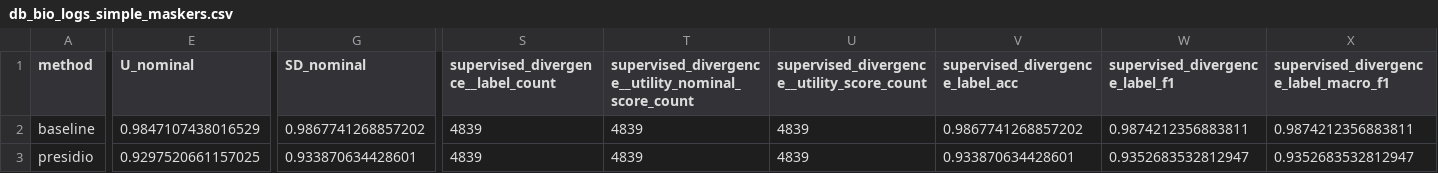
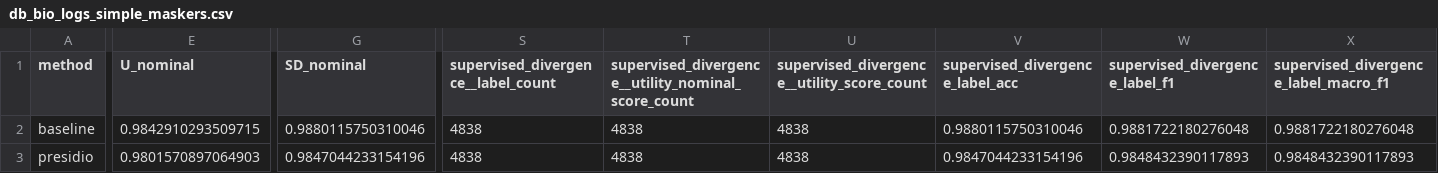
Before and after one commit to yamaceay/dp, a CSV file: mds/db_bio_logs_simple_maskers.csv, drawn as a sheet; only a part is shown, gaps mark what is left out; the diff covers the shown part only; the diff names each change by its address in the sheet, - before the commit and + after, or states it on an @@ line.

```diff
--- a/mds/db_bio_logs_simple_maskers.csv
+++ b/mds/db_bio_logs_simple_maskers.csv
-E2 (U_nominal): 0.9847107438016529
+E2 (U_nominal): 0.9842910293509715
-G2 (SD_nominal): 0.9867741268857202
+G2 (SD_nominal): 0.9880115750310046
-S2:S3: 4839
+S2:S3: 4838
-T2:T3: 4839
+T2:T3: 4838
-U2:U3: 4839
+U2:U3: 4838
-V2 (supervised_divergence_label_acc): 0.9867741268857202
+V2 (supervised_divergence_label_acc): 0.9880115750310046
-W2 (supervised_divergence_label_f1): 0.9874212356883811
+W2 (supervised_divergence_label_f1): 0.9881722180276048
-X2: 0.9874212356883811
+X2: 0.9881722180276048
-E3 (U_nominal): 0.9297520661157025
+E3 (U_nominal): 0.9801570897064903
-G3 (SD_nominal): 0.933870634428601
+G3 (SD_nominal): 0.9847044233154196
-V3 (supervised_divergence_label_acc): 0.933870634428601
+V3 (supervised_divergence_label_acc): 0.9847044233154196
-W3 (supervised_divergence_label_f1): 0.9352683532812947
+W3 (supervised_divergence_label_f1): 0.9848432390117893
-X3: 0.9352683532812947
+X3: 0.9848432390117893
```
Also changed, not shown: 54 edited cells elsewhere in this file, mds/db_bio_logs_record_level_rewriters.csv, mds/db_bio_logs_simple_maskers_with_thresholds.csv, 26 other files.
